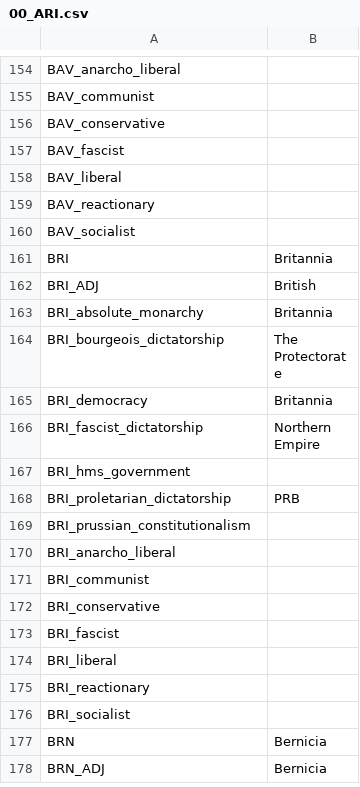
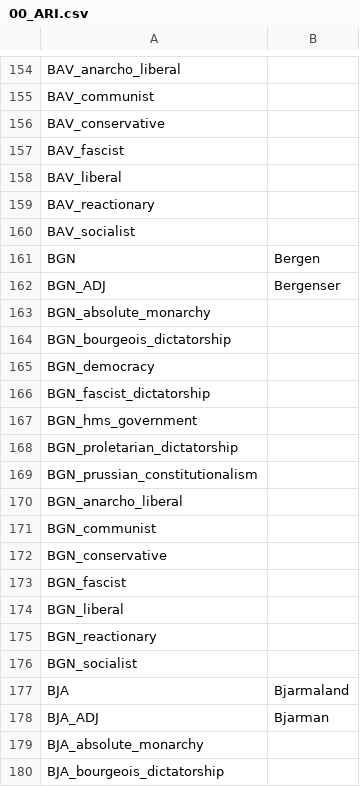
Before and after one commit to Cynic2201/Roma-Invicta-Vic-2, a CSV file: RI/localisation/00_ARI.csv, drawn as a sheet; only a part is shown, gaps mark what is left out; the shorter side is filled out with more unchanged rows; the diff covers the shown part only; the diff names each change by its address in the sheet, - before the commit and + after, or states it on an @@ line.

```diff
--- a/RI/localisation/00_ARI.csv
+++ b/RI/localisation/00_ARI.csv
+row 161: BGN | Bergen
+row 162: BGN_ADJ | Bergenser
+row 163: BGN_absolute_monarchy
+row 164: BGN_bourgeois_dictatorship
+row 165: BGN_democracy
+row 166: BGN_fascist_dictatorship
+row 167: BGN_hms_government
+row 168: BGN_proletarian_dictatorship
+row 169: BGN_prussian_constitutionalism
+row 170: BGN_anarcho_liberal
+row 171: BGN_communist
+row 172: BGN_conservative
+row 173: BGN_fascist
+row 174: BGN_liberal
+row 175: BGN_reactionary
+row 176: BGN_socialist
+row 177: BJA | Bjarmaland
+row 178: BJA_ADJ | Bjarman
+row 179: BJA_absolute_monarchy
+row 180: BJA_bourgeois_dictatorship
```
Also changed, not shown: 30 added rows elsewhere in this file, RI/map/adjacencies.csv, RI/map/definition.csv, 54 other files.
